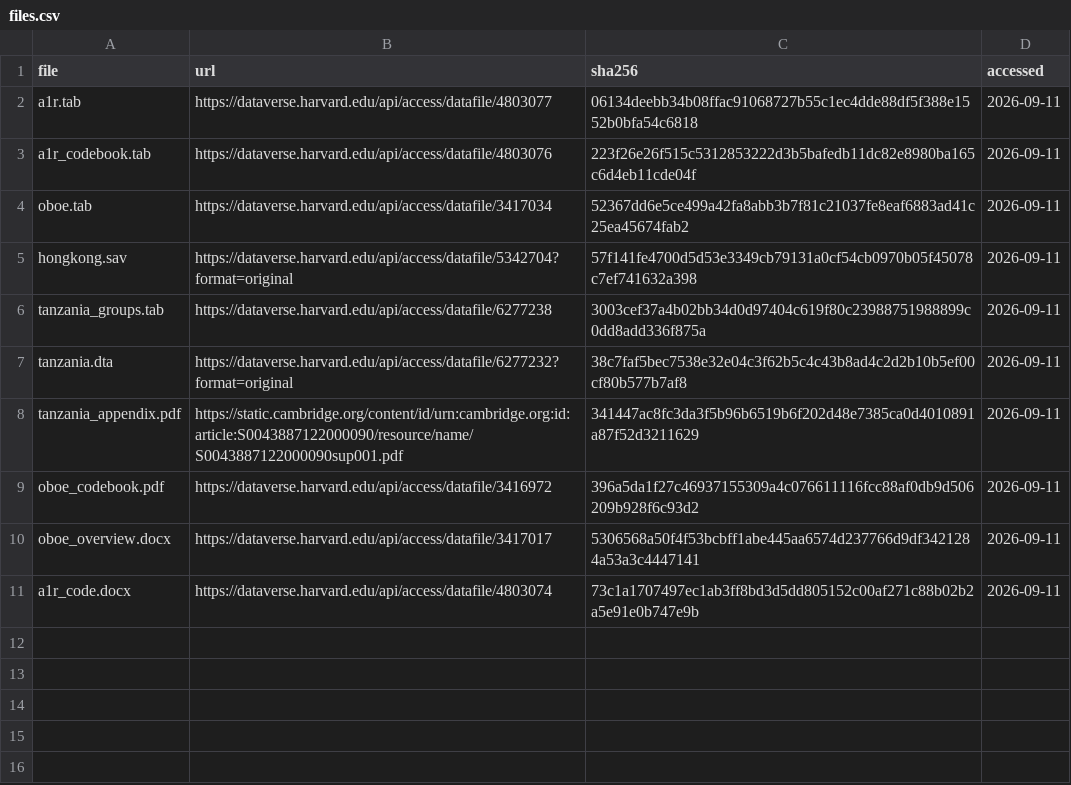
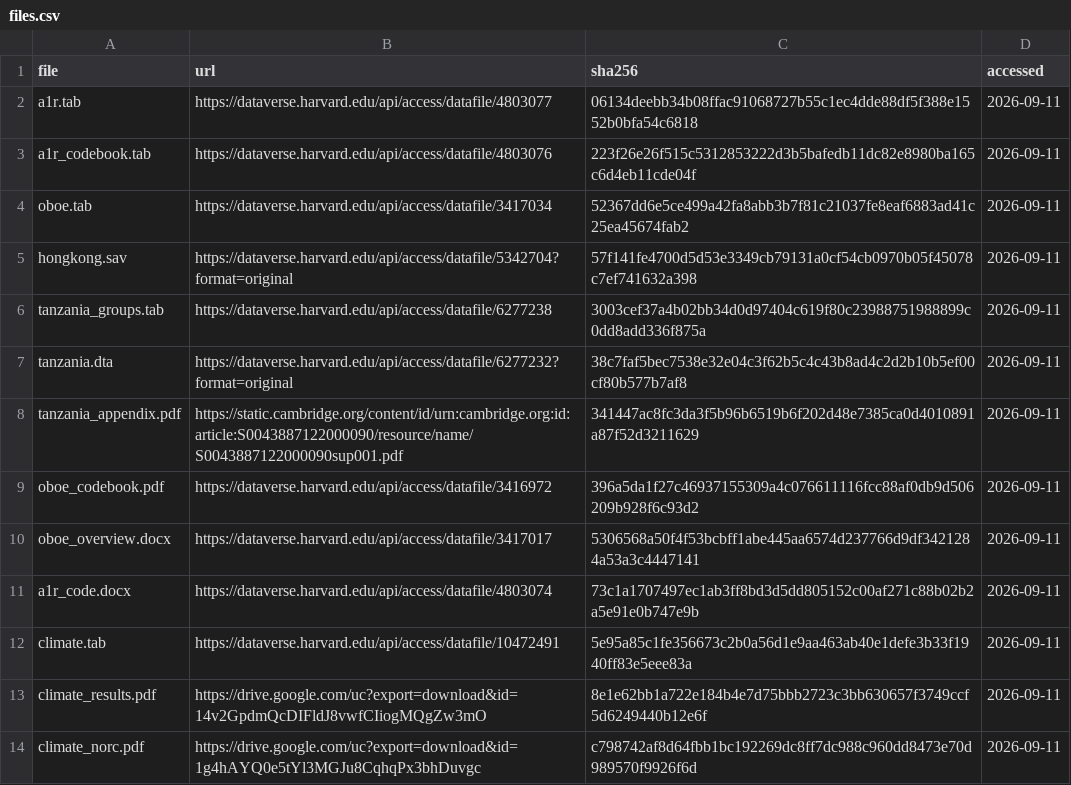
Before and after one commit to soodoku/distortions, a CSV file: oos_replication/files.csv, drawn as a sheet.

Commit message:
Add source-verified climate instrument and numerical checks

```diff
--- a/oos_replication/files.csv
+++ b/oos_replication/files.csv
@@ -11 +11,4 @@ oboe_overview.docx,https://dataverse.harvard.edu/api/access/datafile/3417017,530
 a1r_code.docx,https://dataverse.harvard.edu/api/access/datafile/4803074,73c1a1707497ec1ab3ff8bd3d5dd805152c00af271c88b02b2a5e91e0b747e9b,2026-09-11
+climate.tab,https://dataverse.harvard.edu/api/access/datafile/10472491,5e95a85c1fe356673c2b0a56d1e9aa463ab40e1defe3b33f1940ff83e5eee83a,2026-09-11
+climate_results.pdf,https://drive.google.com/uc?export=download&id=14v2GpdmQcDIFldJ8vwfCIiogMQgZw3mO,8e1e62bb1a722e184b4e7d75bbb2723c3bb630657f3749ccf5d6249440b12e6f,2026-09-11
+climate_norc.pdf,https://drive.google.com/uc?export=download&id=1g4hAYQ0e5tYl3MGJu8CqhqPx3bhDuvgc,c798742af8d64fbb1bc192269dc8ff7dc988c960dd8473e70d989570f9926f6d,2026-09-11
```
Also changed, not shown: oos_replication/events.csv, 8 other files.
